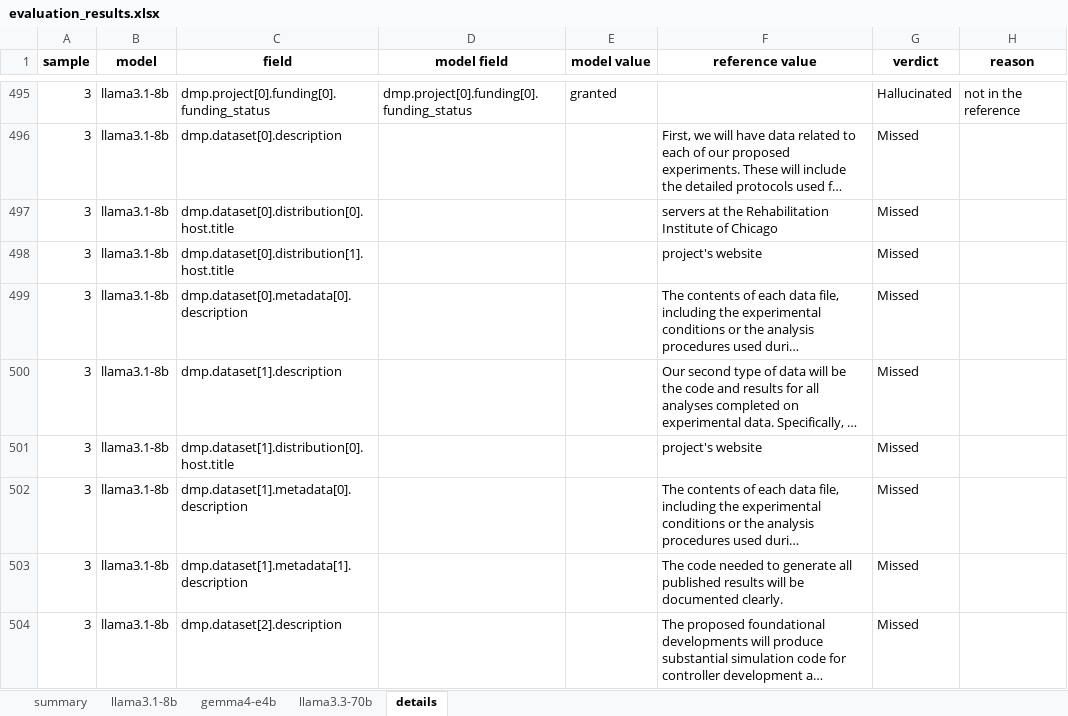
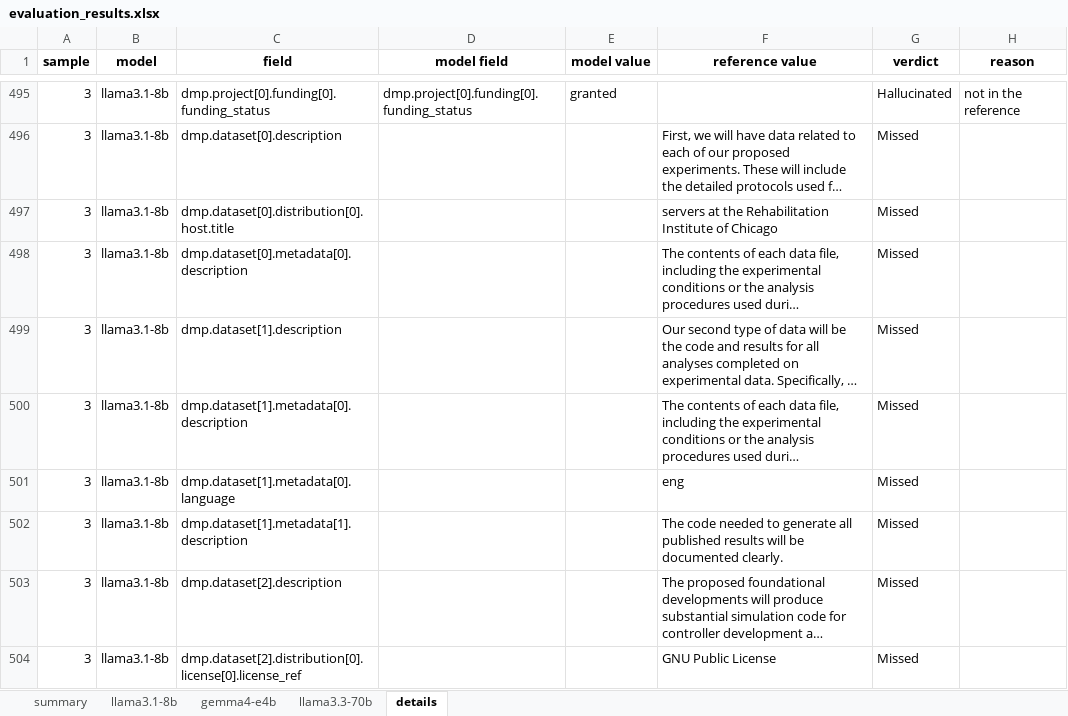
Before and after one commit to fairdataihub/dmpbridge, an Excel workbook: data/output/rda/runs/v9/evaluation_results.xlsx, sheet details, drawn as a sheet; only a part is shown, gaps mark what is left out; the shorter side is filled out with more unchanged rows; long unchanged cells end in …; values as stored, in another font and other column widths than the file's, no borders; removed rows and columns are numbered as before the commit, all else as after; the diff covers the shown part only; the diff names each change by its address in the sheet, - before the commit and + after, or states it on an @@ line.

```diff
--- a/data/output/rda/runs/v9/evaluation_results.xlsx (sheet details)
+++ b/data/output/rda/runs/v9/evaluation_results.xlsx (sheet details)
-row 498: 3 | llama3.1-8b | dmp.dataset[0].distribution[1].host.title |  |  | project's website | Missed
-row 501: 3 | llama3.1-8b | dmp.dataset[1].distribution[0].host.title |  |  | project's website | Missed
+row 501: 3 | llama3.1-8b | dmp.dataset[1].metadata[0].language |  |  | eng | Missed
```
Also changed, not shown: 14 added rows, 7 removed rows and 54 edited cells elsewhere in this sheet, sheet llama3.1-8b, sheet gemma4-e4b, sheet llama3.3-70b, sheet summary, 7 other files.
